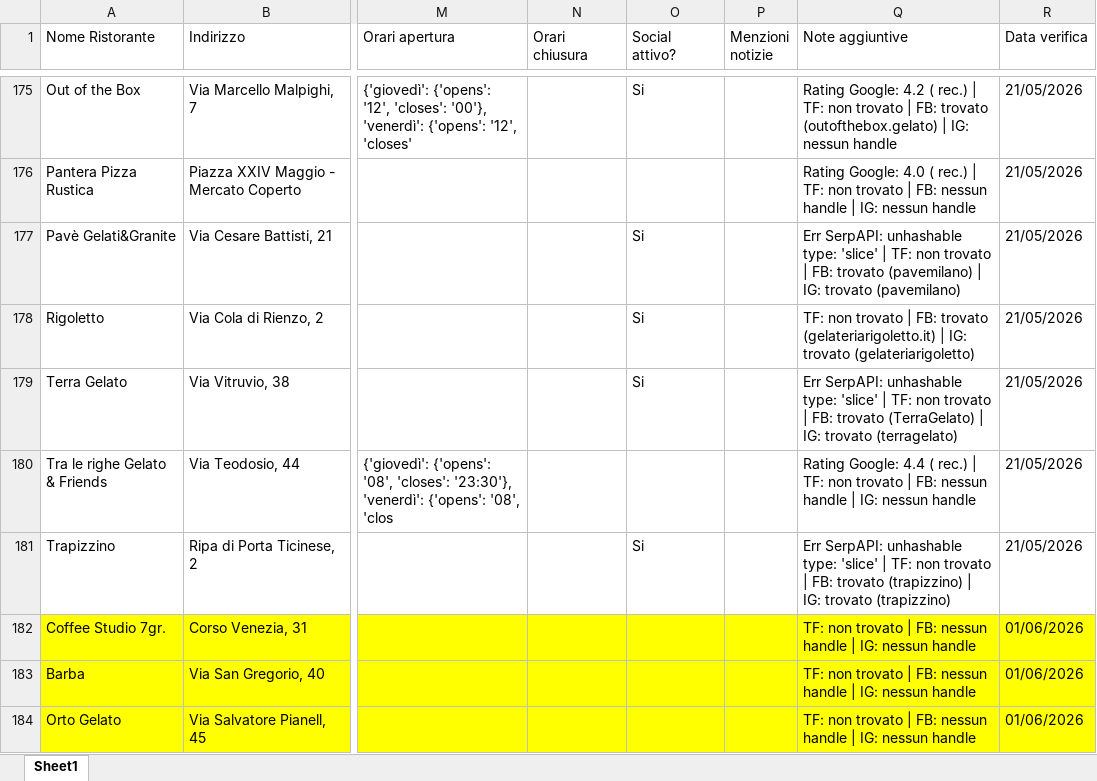
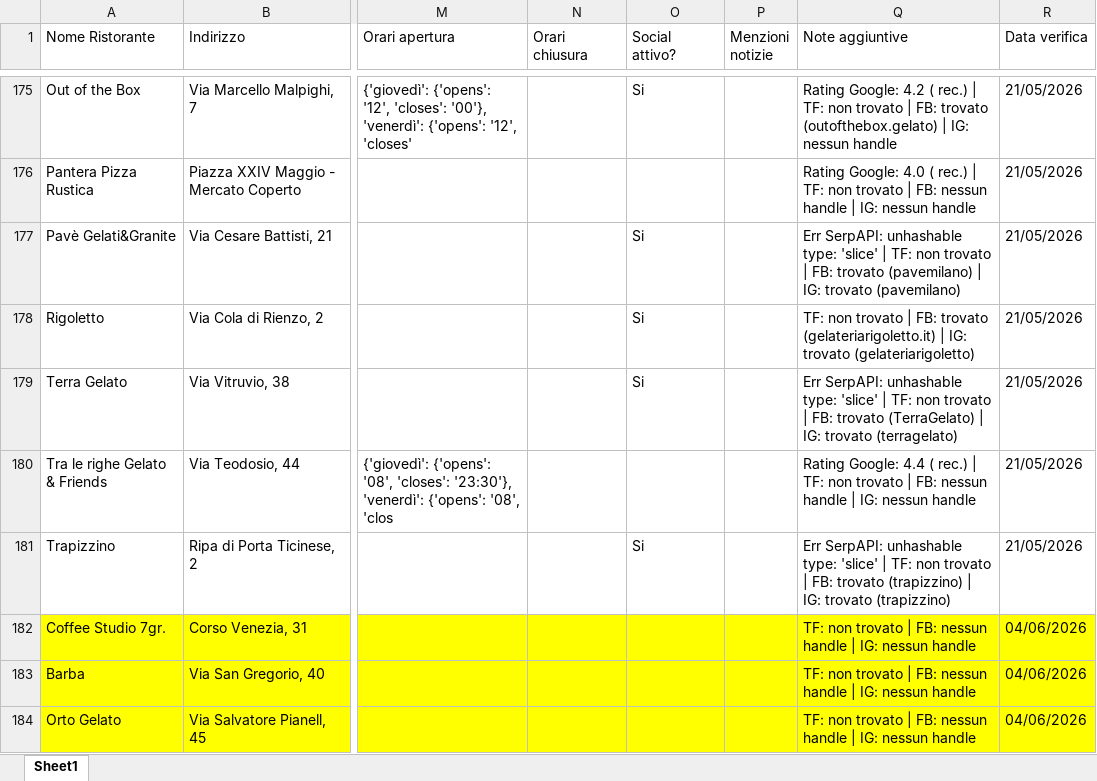
Before and after one commit to pecoraneraeditore/mappa-ristoranti, an Excel workbook: Verifica_Milano_2027.xlsx, sheet Sheet1, drawn as a sheet; only a part is shown, gaps mark what is left out; values as stored, in another font and other column widths than the file's, no borders; the diff names each change by its address in the sheet, - before the commit and + after, or states it on an @@ line.

```diff
--- a/Verifica_Milano_2027.xlsx (sheet Sheet1)
+++ b/Verifica_Milano_2027.xlsx (sheet Sheet1)
-R182:R184 (Data verifica): 01/06/2026
+R182:R184 (Data verifica): 04/06/2026
```
Also changed, not shown: Verifica_Roma_2027.xlsx, Verifica_Torino_2027.xlsx.
